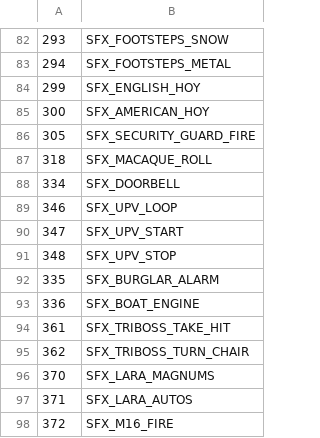
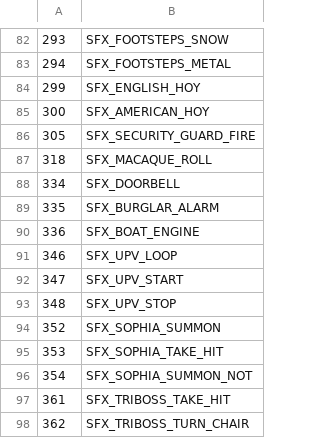
Before and after one commit to LostArtefacts/TRX, a CSV file: data/tr3/ship/cfg/catalog_samples.csv, drawn as a sheet; only a part is shown, gaps mark what is left out; the shorter side is filled out with more unchanged rows.

Commit message:
objects/sophia: add

```diff
--- a/data/tr3/ship/cfg/catalog_samples.csv
+++ b/data/tr3/ship/cfg/catalog_samples.csv
@@ -88,2 +88,4 @@
 334, SFX_DOORBELL
+335, SFX_BURGLAR_ALARM
+336, SFX_BOAT_ENGINE
 346, SFX_UPV_LOOP
@@ -91,4 +93,5 @@
 348, SFX_UPV_STOP
-335, SFX_BURGLAR_ALARM
-336, SFX_BOAT_ENGINE
+352, SFX_SOPHIA_SUMMON
+353, SFX_SOPHIA_TAKE_HIT
+354, SFX_SOPHIA_SUMMON_NOT
 361, SFX_TRIBOSS_TAKE_HIT
```
Also changed, not shown: data/tr3/ship/cfg/catalog_objects.csv, 15 other files.
